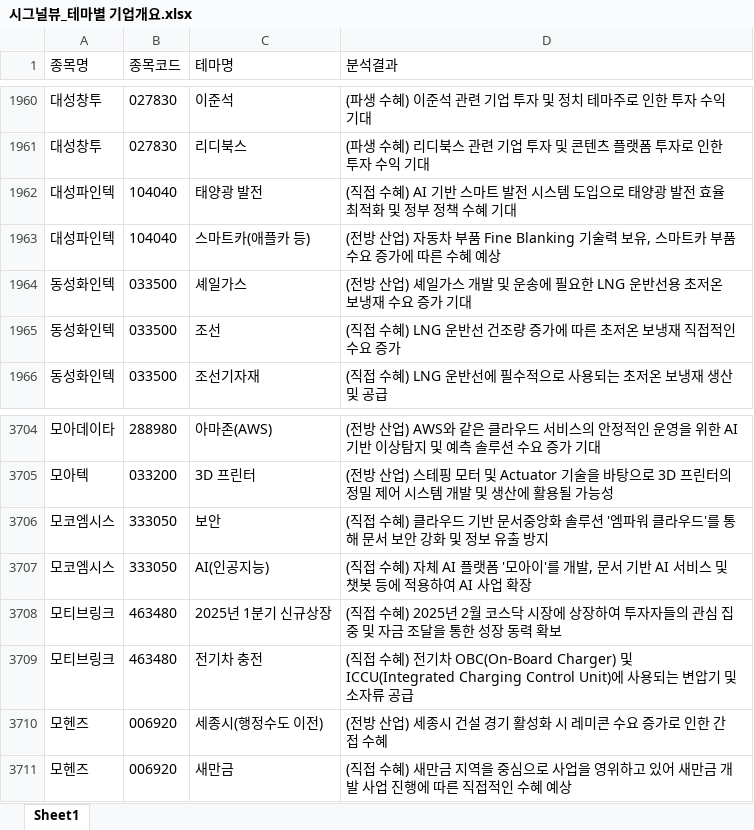
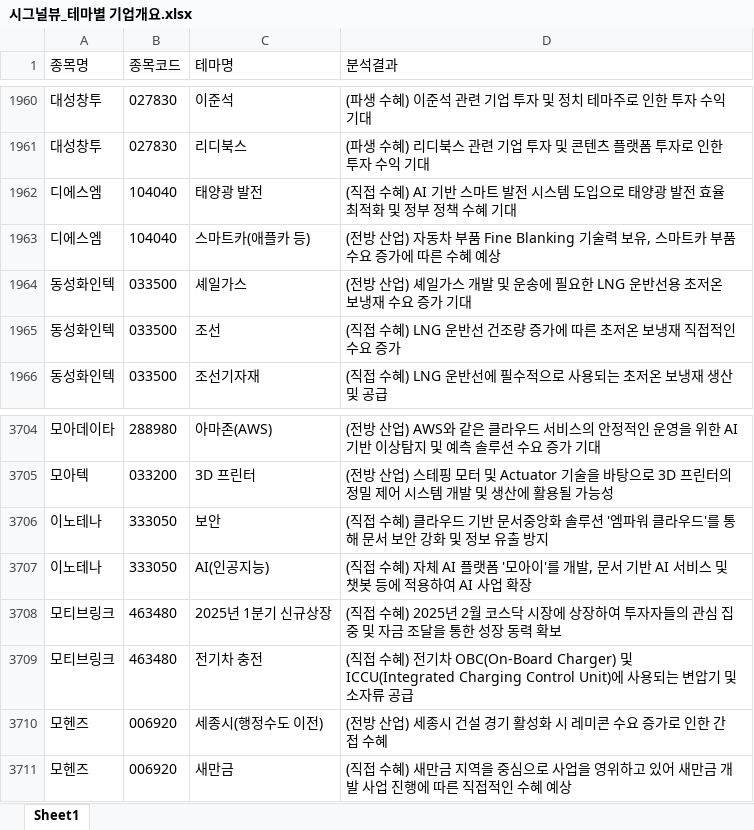
Before and after one commit to office4867-boop/Sang1000-bot, an Excel workbook: 시그널뷰_테마별 기업개요.xlsx, sheet Sheet1, drawn as a sheet; only a part is shown, gaps mark what is left out; values as stored, in another font and other column widths than the file's, no borders; the diff names each change by its address in the sheet, - before the commit and + after, or states it on an @@ line.

```diff
--- a/시그널뷰_테마별 기업개요.xlsx (sheet Sheet1)
+++ b/시그널뷰_테마별 기업개요.xlsx (sheet Sheet1)
-A1962:A1963 (종목명): 대성파인텍
+A1962:A1963 (종목명): 디에스엠
-A3706:A3707 (종목명): 모코엠시스
+A3706:A3707 (종목명): 이노테나
```
Also changed, not shown: 시그널뷰_관련테마.xlsx, 시그널뷰_기업개요.xlsx, 2 other files.
